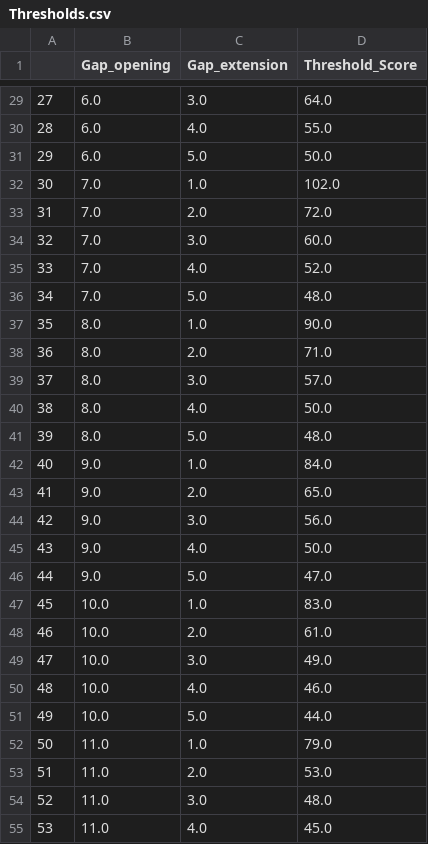
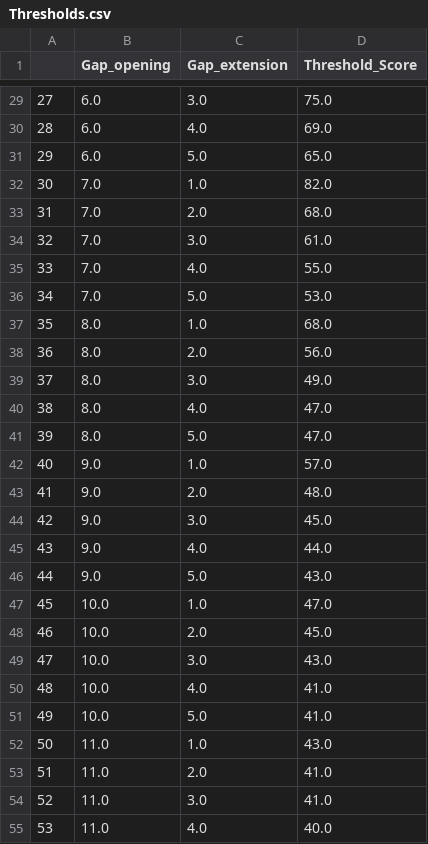
Before and after one commit to jaaamessszzz/BMI203-Homework3, a CSV file: Thresholds.csv, drawn as a sheet; only a part is shown, gaps mark what is left out; the diff covers the shown part only.

```diff
--- a/Thresholds.csv
+++ b/Thresholds.csv
@@ -29,27 +29,27 @@
-27,6.0,3.0,64.0
-28,6.0,4.0,55.0
-29,6.0,5.0,50.0
-30,7.0,1.0,102.0
-31,7.0,2.0,72.0
-32,7.0,3.0,60.0
-33,7.0,4.0,52.0
-34,7.0,5.0,48.0
-35,8.0,1.0,90.0
-36,8.0,2.0,71.0
-37,8.0,3.0,57.0
-38,8.0,4.0,50.0
-39,8.0,5.0,48.0
-40,9.0,1.0,84.0
-41,9.0,2.0,65.0
-42,9.0,3.0,56.0
-43,9.0,4.0,50.0
-44,9.0,5.0,47.0
-45,10.0,1.0,83.0
-46,10.0,2.0,61.0
-47,10.0,3.0,49.0
-48,10.0,4.0,46.0
-49,10.0,5.0,44.0
-50,11.0,1.0,79.0
-51,11.0,2.0,53.0
-52,11.0,3.0,48.0
-53,11.0,4.0,45.0
+27,6.0,3.0,75.0
+28,6.0,4.0,69.0
+29,6.0,5.0,65.0
+30,7.0,1.0,82.0
+31,7.0,2.0,68.0
+32,7.0,3.0,61.0
+33,7.0,4.0,55.0
+34,7.0,5.0,53.0
+35,8.0,1.0,68.0
+36,8.0,2.0,56.0
+37,8.0,3.0,49.0
+38,8.0,4.0,47.0
+39,8.0,5.0,47.0
+40,9.0,1.0,57.0
+41,9.0,2.0,48.0
+42,9.0,3.0,45.0
+43,9.0,4.0,44.0
+44,9.0,5.0,43.0
+45,10.0,1.0,47.0
+46,10.0,2.0,45.0
+47,10.0,3.0,43.0
+48,10.0,4.0,41.0
+49,10.0,5.0,41.0
+50,11.0,1.0,43.0
+51,11.0,2.0,41.0
+52,11.0,3.0,41.0
+53,11.0,4.0,40.0
```
Also changed, not shown: 64 edited cells elsewhere in this file, False_Positives.csv, SCORE_current.csv, 8 other files.
